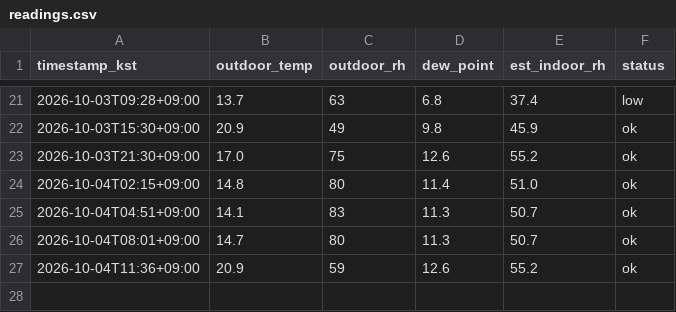
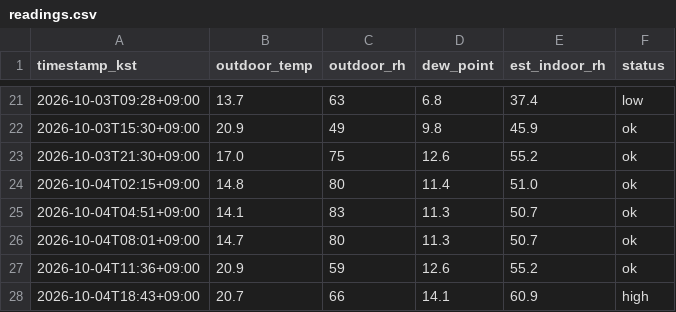
Before and after one commit to sophie-son/violin-humidity, a CSV file: data/readings.csv, drawn as a sheet; only a part is shown, gaps mark what is left out; the diff names each change by its address in the sheet, - before the commit and + after, or states it on an @@ line.

Commit message:
data: 2026-10-04T09:43:48Z

```diff
--- a/data/readings.csv
+++ b/data/readings.csv
+row 28: 2026-10-04T18:43+09:00 | 20.7 | 66 | 14.1 | 60.9 | high
```
Also changed, not shown: 1 other file.
